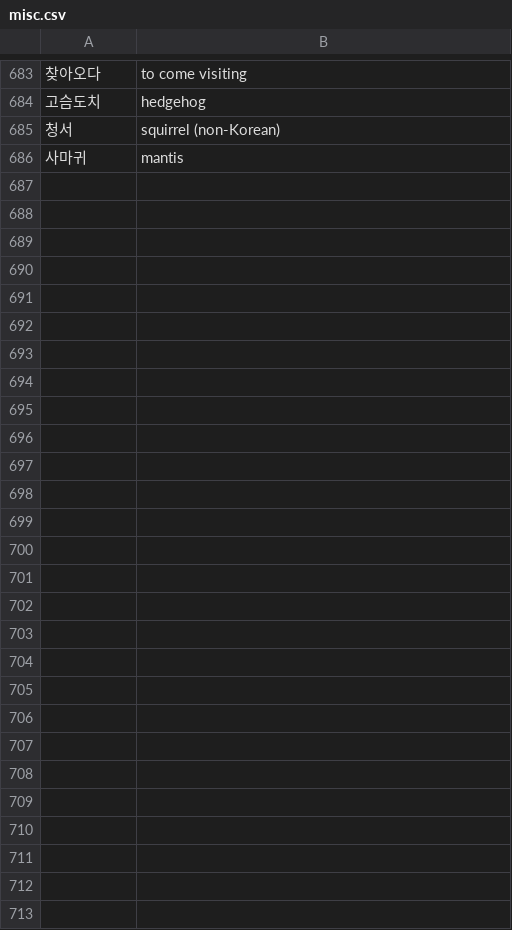
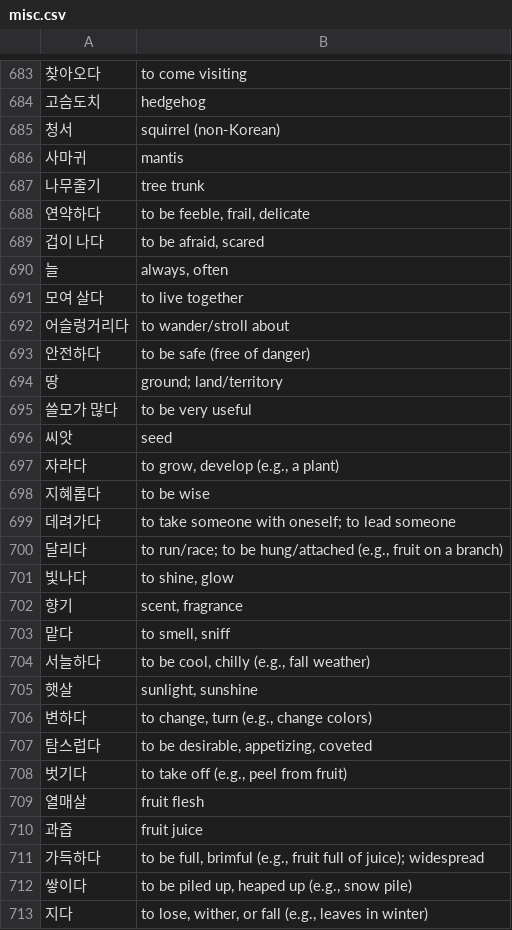
Before and after one commit to bryanesmith/flashcards, a CSV file: Korean Language/misc.csv, drawn as a sheet; only a part is shown, gaps mark what is left out; the diff names each change by its address in the sheet, - before the commit and + after, or states it on an @@ line.

```diff
--- a/Korean Language/misc.csv
+++ b/Korean Language/misc.csv
+row 687: 나무줄기 | tree trunk
+row 688: 연약하다 | to be feeble, frail, delicate
+row 689: 겁이 나다 | to be afraid, scared
+row 690: 늘 | always, often
+row 691: 모여 살다 | to live together
+row 692: 어슬렁거리다 | to wander/stroll about
+row 693: 안전하다 | to be safe (free of danger)
+row 694: 땅 | ground; land/territory
+row 695: 쓸모가 많다 | to be very useful
+row 696: 씨앗 | seed
+row 697: 자라다 | to grow, develop (e.g., a plant)
+row 698: 지혜롭다 | to be wise
+row 699: 데려가다 | to take someone with oneself; to lead someone
+row 700: 달리다 | to run/race; to be hung/attached (e.g., fruit on a branch)
+row 701: 빛나다 | to shine, glow
+row 702: 향기 | scent, fragrance
+row 703: 맡다 | to smell, sniff
+row 704: 서늘하다 | to be cool, chilly (e.g., fall weather)
+row 705: 햇살 | sunlight, sunshine
+row 706: 변하다 | to change, turn (e.g., change colors)
+row 707: 탐스럽다 | to be desirable, appetizing, coveted
+row 708: 벗기다 | to take off (e.g., peel from fruit)
+row 709: 열매살 | fruit flesh
+row 710: 과즙 | fruit juice
+row 711: 가득하다 | to be full, brimful (e.g., fruit full of juice); widespread
+row 712: 쌓이다 | to be piled up, heaped up (e.g., snow pile)
+row 713: 지다 | to lose, wither, or fall (e.g., leaves in winter)
```
Also changed, not shown: Korean Language/onomatopoeia.csv.
